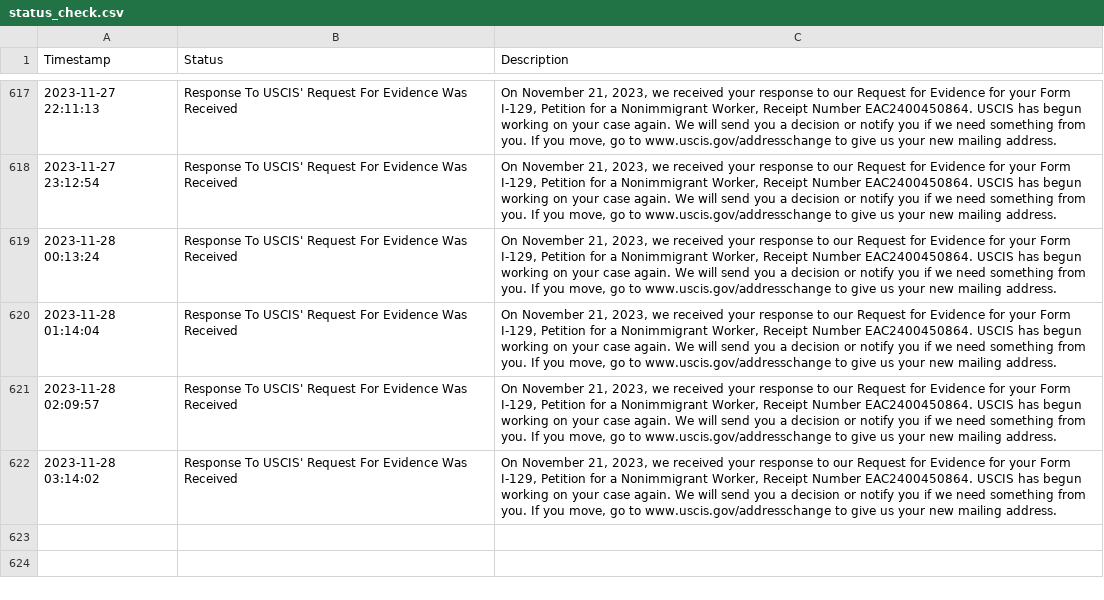
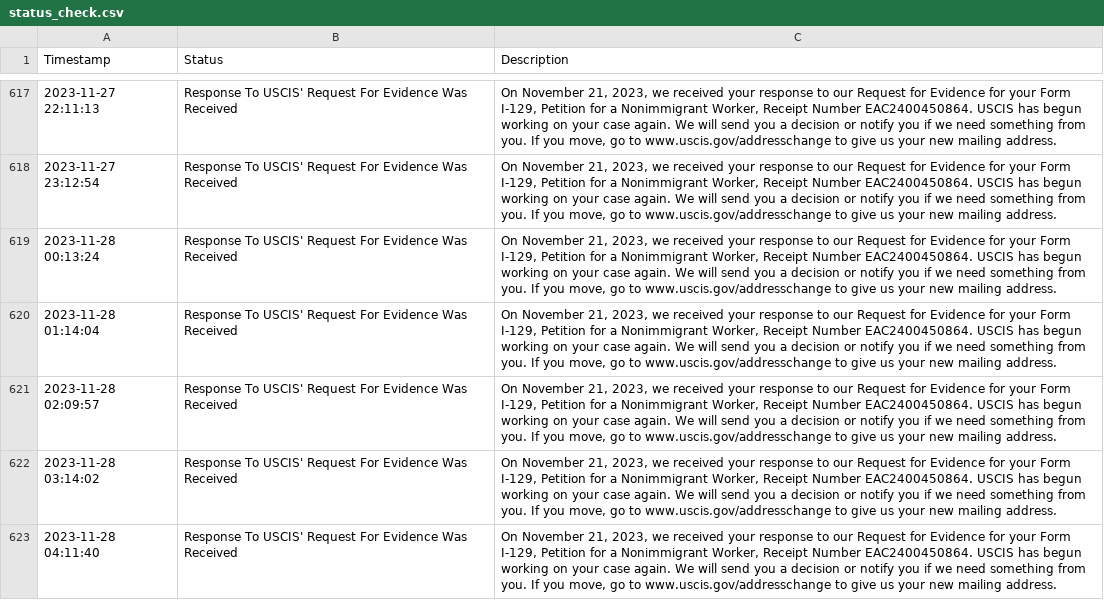
Before and after one commit to marcodallastella/USCIS-case-status, a CSV file: status_check.csv, drawn as a sheet; only a part is shown, gaps mark what is left out.

```diff
--- a/status_check.csv
+++ b/status_check.csv
@@ -622 +622,2 @@ Timestamp,Status,Description
 2023-11-28 03:14:02,Response To USCIS' Request For Evidence Was Received,"On November 21, 2023, we received your response to our Request for Evidence for your Form I-129, Petition for a Nonimmigrant Worker, Receipt Number EAC2400450864. USCIS has begun working on your case again. We will send you a decision or notify you if we need something from you. If you move, go to www.uscis.gov/addresschange to give us your new mailing address."
+2023-11-28 04:11:40,Response To USCIS' Request For Evidence Was Received,"On November 21, 2023, we received your response to our Request for Evidence for your Form I-129, Petition for a Nonimmigrant Worker, Receipt Number EAC2400450864. USCIS has begun working on your case again. We will send you a decision or notify you if we need something from you. If you move, go to www.uscis.gov/addresschange to give us your new mailing address."
```
